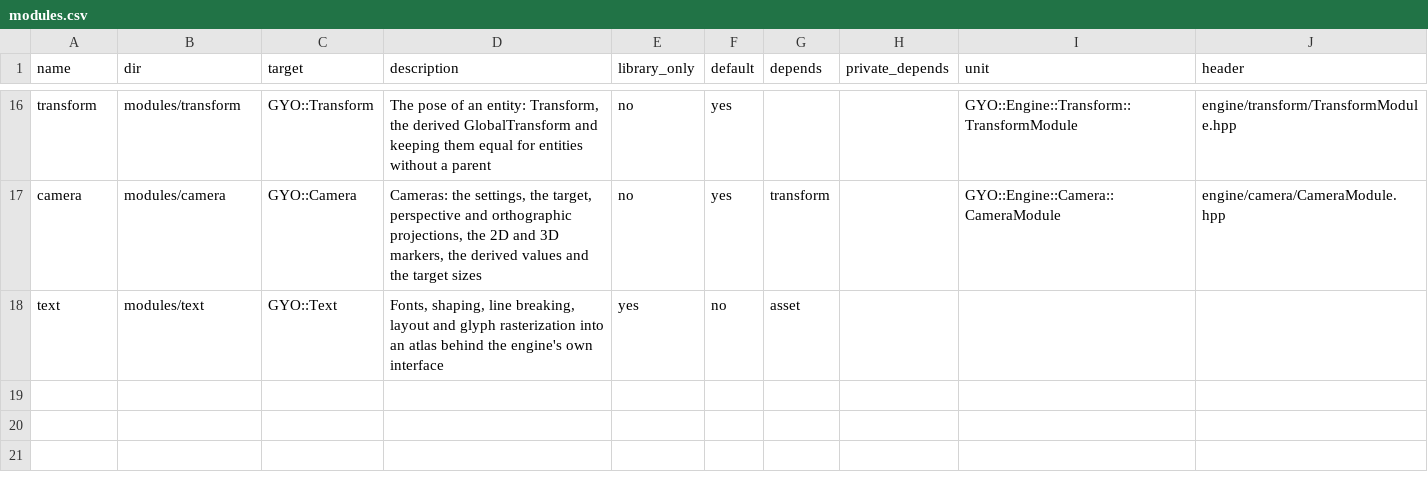
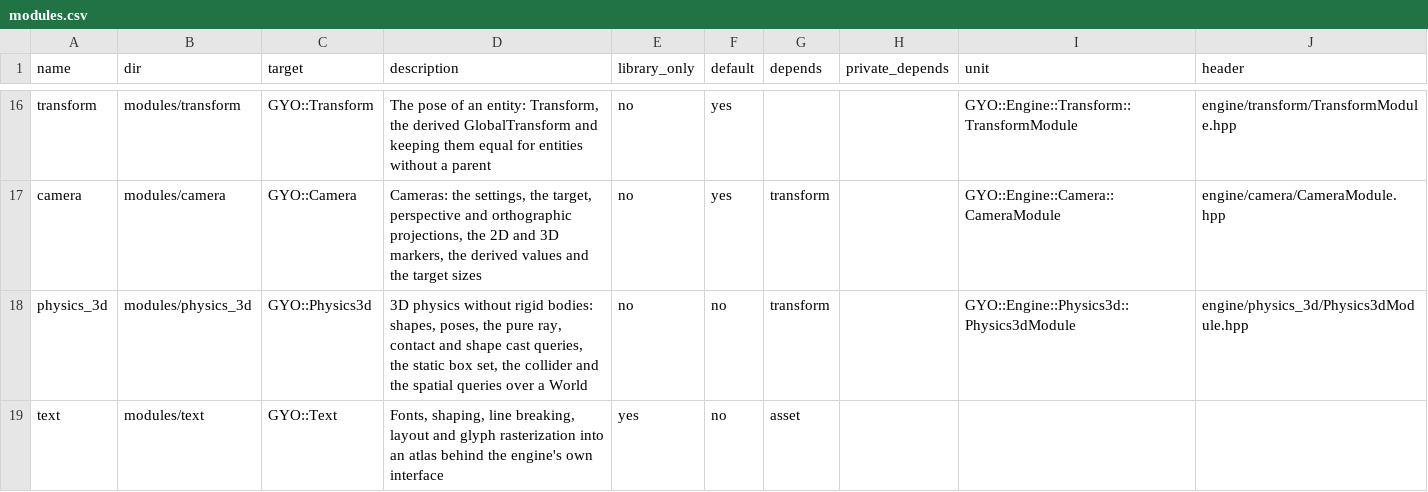
Before and after one commit to yojinn-io/GYO-Engine, a CSV file: config/modules.csv, drawn as a sheet; only a part is shown, gaps mark what is left out; the diff names each change by its address in the sheet, - before the commit and + after, or states it on an @@ line.

```diff
--- a/config/modules.csv
+++ b/config/modules.csv
+row 18: physics_3d | modules/physics_3d | GYO::Physics3d | 3D physics without rigid bodies: shapes, poses, the pure ray, contact and shape cast queries, the static box set, the collider and the spatial queries over a World | no | no | transform |  | GYO::Engine::Physics3d::Physics3dModule | engine/physics_3d/Physics3dModule.hpp
```
Also changed, not shown: 21 other files.
